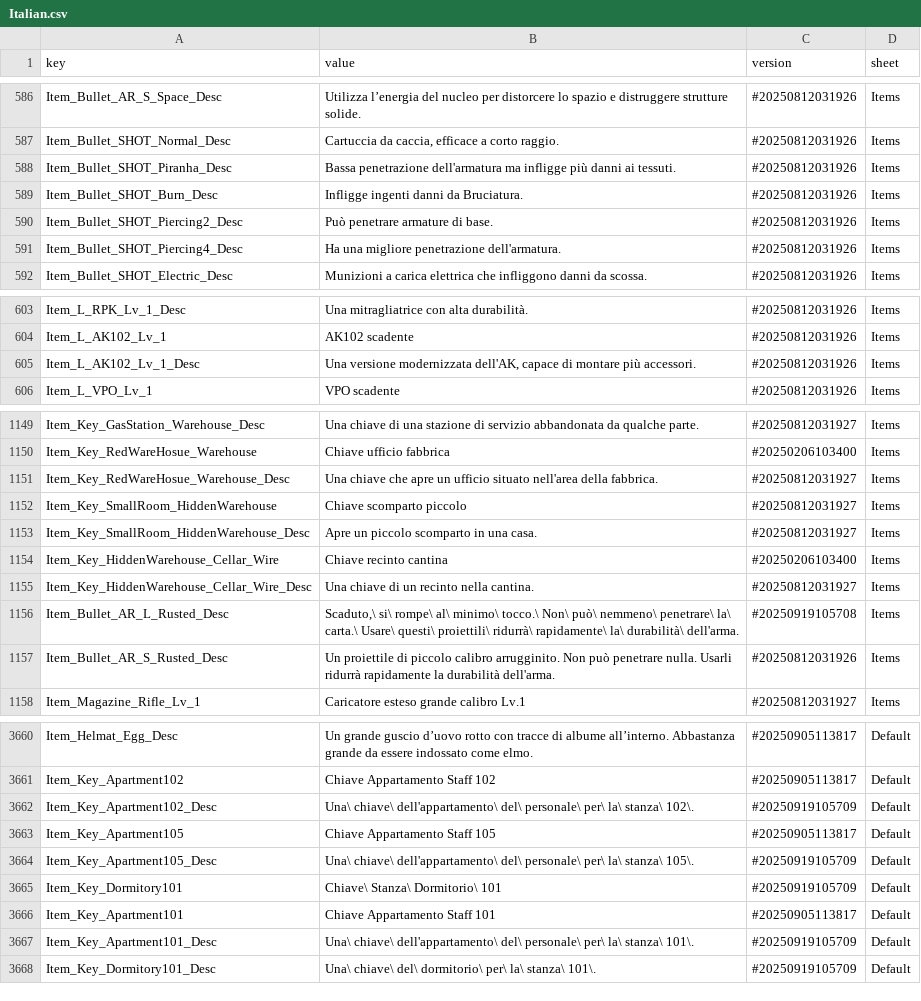
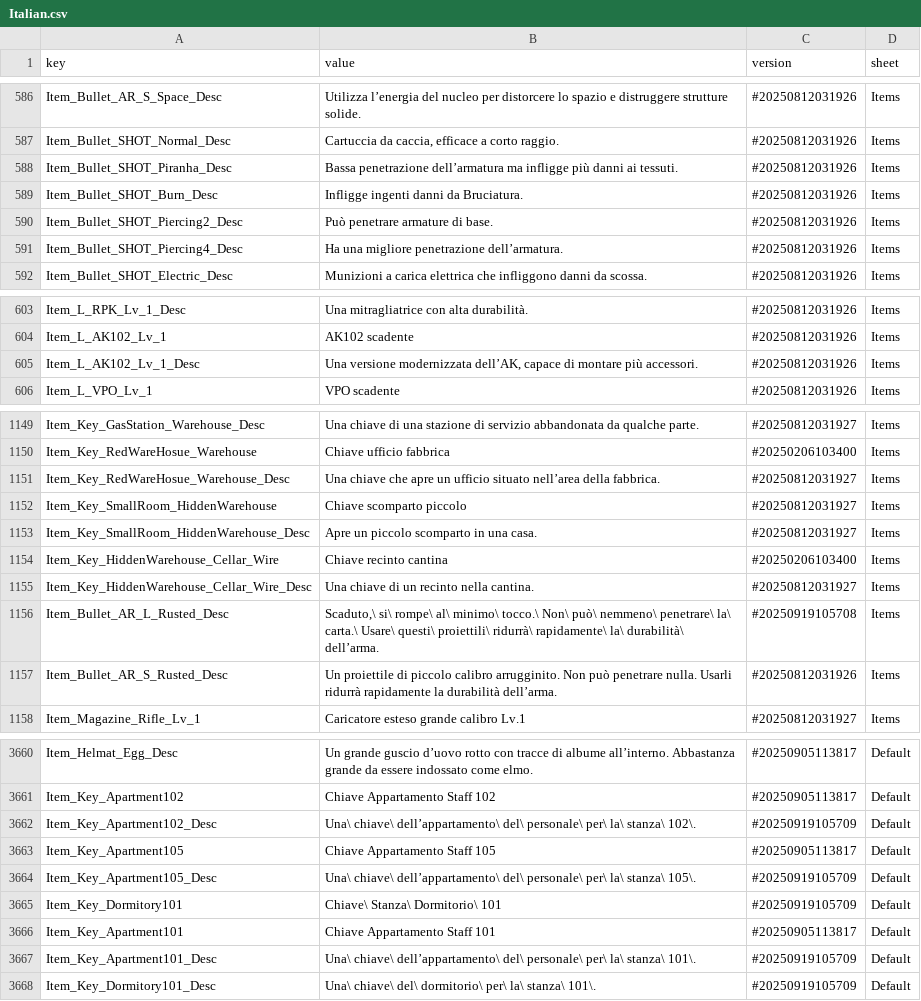
Before and after one commit to lele344/Escape_from_Duckov_Italian, a CSV file: Duckov_Data/StreamingAssets/Localization/Italian.csv, drawn as a sheet; only a part is shown, gaps mark what is left out; the diff covers the shown part only.

```diff
--- a/Duckov_Data/StreamingAssets/Localization/Italian.csv
+++ b/Duckov_Data/StreamingAssets/Localization/Italian.csv
@@ -587,6 +587,6 @@ Item_Bullet_AR_S_Space_Desc,Utilizza l’energia del nucleo per distorcere lo sp
 Item_Bullet_SHOT_Normal_Desc,"Cartuccia da caccia, efficace a corto raggio.",#20250812031926,Items
-Item_Bullet_SHOT_Piranha_Desc,Bassa penetrazione dell'armatura ma infligge più danni ai tessuti.,#20250812031926,Items
+Item_Bullet_SHOT_Piranha_Desc,Bassa penetrazione dell’armatura ma infligge più danni ai tessuti.,#20250812031926,Items
 Item_Bullet_SHOT_Burn_Desc,Infligge ingenti danni da Bruciatura.,#20250812031926,Items
 Item_Bullet_SHOT_Piercing2_Desc,Può penetrare armature di base.,#20250812031926,Items
-Item_Bullet_SHOT_Piercing4_Desc,Ha una migliore penetrazione dell'armatura.,#20250812031926,Items
+Item_Bullet_SHOT_Piercing4_Desc,Ha una migliore penetrazione dell’armatura.,#20250812031926,Items
 Item_Bullet_SHOT_Electric_Desc,Munizioni a carica elettrica che infliggono danni da scossa.,#20250812031926,Items
@@ -604,3 +604,3 @@ Item_L_RPK_Lv_1_Desc,Una mitragliatrice con alta durabilità.,#20250812031926,It
 Item_L_AK102_Lv_1,AK102 scadente,#20250812031926,Items
-Item_L_AK102_Lv_1_Desc,"Una versione modernizzata dell'AK, capace di montare più accessori.",#20250812031926,Items
+Item_L_AK102_Lv_1_Desc,"Una versione modernizzata dell’AK, capace di montare più accessori.",#20250812031926,Items
 Item_L_VPO_Lv_1,VPO scadente,#20250812031926,Items
@@ -1150,3 +1150,3 @@ Item_Key_GasStation_Warehouse_Desc,Una chiave di una stazione di servizio abband
 Item_Key_RedWareHosue_Warehouse,Chiave ufficio fabbrica,#20250206103400,Items
-Item_Key_RedWareHosue_Warehouse_Desc,Una chiave che apre un ufficio situato nell'area della fabbrica.,#20250812031927,Items
+Item_Key_RedWareHosue_Warehouse_Desc,Una chiave che apre un ufficio situato nell’area della fabbrica.,#20250812031927,Items
 Item_Key_SmallRoom_HiddenWarehouse,Chiave scomparto piccolo,#20250812031927,Items
@@ -1155,4 +1155,4 @@ Item_Key_HiddenWarehouse_Cellar_Wire,Chiave recinto cantina,#20250206103400,Item
 Item_Key_HiddenWarehouse_Cellar_Wire_Desc,Una chiave di un recinto nella cantina.,#20250812031927,Items
-Item_Bullet_AR_L_Rusted_Desc,"Scaduto,\ si\ rompe\ al\ minimo\ tocco.\ Non\ può\ nemmeno\ penetrare\ la\ carta.\ Usare\ questi\ proiettili\ ridurrà\ rapidamente\ la\ durabilità\ dell'arma.",#20250919105708,Items
-Item_Bullet_AR_S_Rusted_Desc,Un proiettile di piccolo calibro arrugginito. Non può penetrare nulla. Usarli ridurrà rapidamente la durabilità dell'arma.,#20250812031926,Items
+Item_Bullet_AR_L_Rusted_Desc,"Scaduto,\ si\ rompe\ al\ minimo\ tocco.\ Non\ può\ nemmeno\ penetrare\ la\ carta.\ Usare\ questi\ proiettili\ ridurrà\ rapidamente\ la\ durabilità\ dell’arma.",#20250919105708,Items
+Item_Bullet_AR_S_Rusted_Desc,Un proiettile di piccolo calibro arrugginito. Non può penetrare nulla. Usarli ridurrà rapidamente la durabilità dell’arma.,#20250812031926,Items
 Item_Magazine_Rifle_Lv_1,Caricatore esteso grande calibro Lv.1,#20250812031927,Items
@@ -3661,8 +3661,8 @@ Item_Helmat_Egg_Desc,Un grande guscio d’uovo rotto con tracce di albume all’
 Item_Key_Apartment102,Chiave Appartamento Staff 102,#20250905113817,Default
-Item_Key_Apartment102_Desc,Una\ chiave\ dell'appartamento\ del\ personale\ per\ la\ stanza\ 102\.,#20250919105709,Default
+Item_Key_Apartment102_Desc,Una\ chiave\ dell’appartamento\ del\ personale\ per\ la\ stanza\ 102\.,#20250919105709,Default
 Item_Key_Apartment105,Chiave Appartamento Staff 105,#20250905113817,Default
-Item_Key_Apartment105_Desc,Una\ chiave\ dell'appartamento\ del\ personale\ per\ la\ stanza\ 105\.,#20250919105709,Default
+Item_Key_Apartment105_Desc,Una\ chiave\ dell’appartamento\ del\ personale\ per\ la\ stanza\ 105\.,#20250919105709,Default
 Item_Key_Dormitory101,Chiave\ Stanza\ Dormitorio\ 101,#20250919105709,Default
 Item_Key_Apartment101,Chiave Appartamento Staff 101,#20250905113817,Default
-Item_Key_Apartment101_Desc,Una\ chiave\ dell'appartamento\ del\ personale\ per\ la\ stanza\ 101\.,#20250919105709,Default
+Item_Key_Apartment101_Desc,Una\ chiave\ dell’appartamento\ del\ personale\ per\ la\ stanza\ 101\.,#20250919105709,Default
 Item_Key_Dormitory101_Desc,Una\ chiave\ del\ dormitorio\ per\ la\ stanza\ 101\.,#20250919105709,Default
```
Also changed, not shown: 50 edited cells elsewhere in this file.
